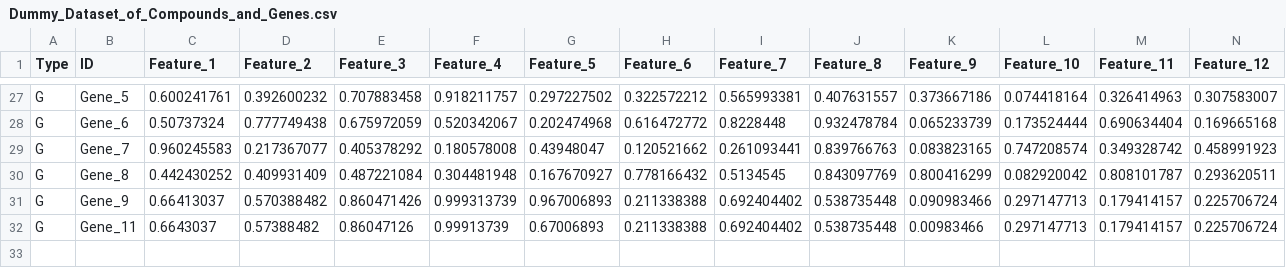
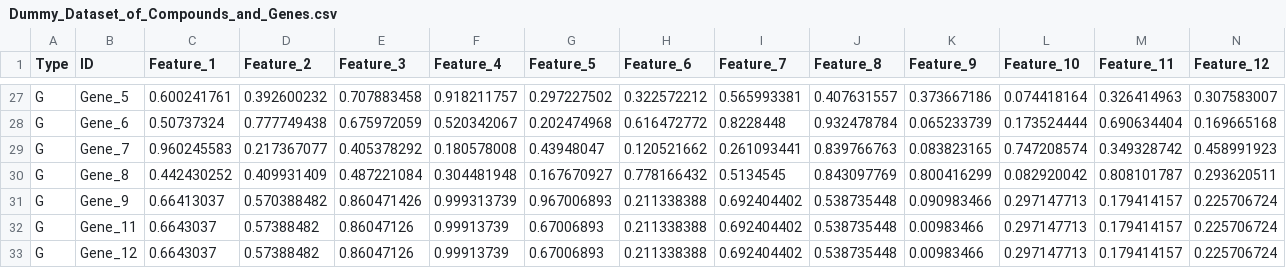
Before and after one commit to srijitseal/PhenAR, a CSV file: Dummy_Dataset_of_Compounds_and_Genes.csv, drawn as a sheet; only a part is shown, gaps mark what is left out; rows hold the shown columns only; the diff names each change by its address in the sheet, - before the commit and + after, or states it on an @@ line.

Commit message:
Update Dummy_Dataset_of_Compounds_and_Genes.csv

```diff
--- a/Dummy_Dataset_of_Compounds_and_Genes.csv
+++ b/Dummy_Dataset_of_Compounds_and_Genes.csv
+row 33: G | Gene_12 | 0.6643037 | 0.57388482 | 0.86047126 | 0.99913739 | 0.67006893 | 0.211338388 | 0.692404402 | 0.538735448 | 0.00983466 | 0.297147713 | 0.179414157 | 0.225706724
```
